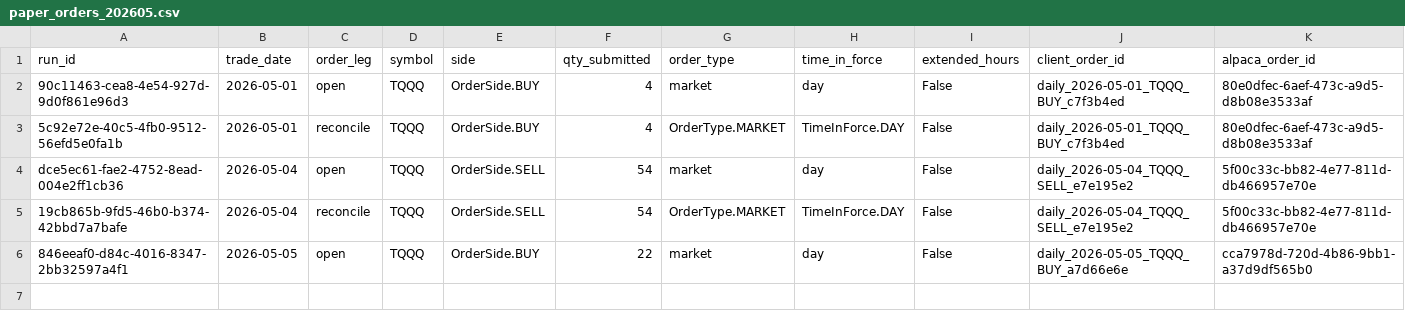
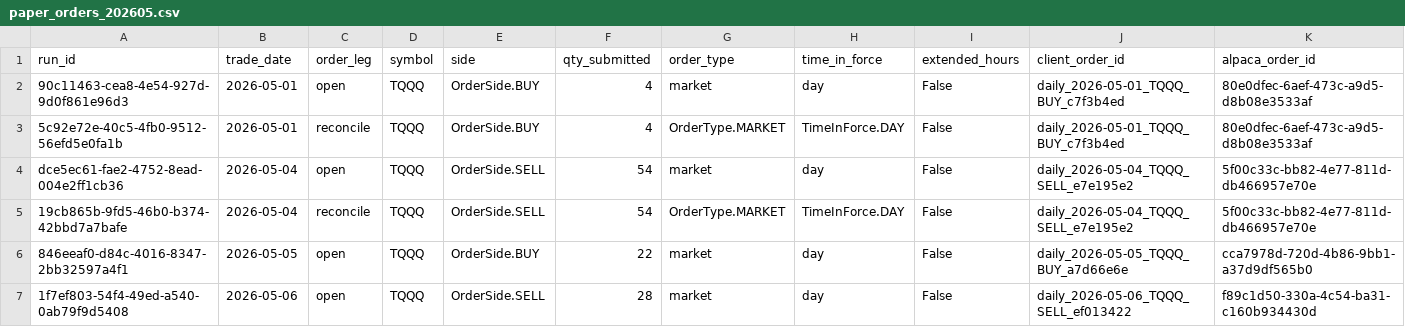
Before and after one commit to precisionhireconsultants/trading-vol-target-annual-0.40, a CSV file: logs/paper/orders/paper_orders_202605.csv, drawn as a sheet; only a part is shown; rows hold the shown columns only; the diff names each change by its address in the sheet, - before the commit and + after, or states it on an @@ line.

```diff
--- a/logs/paper/orders/paper_orders_202605.csv
+++ b/logs/paper/orders/paper_orders_202605.csv
+row 7: 1f7ef803-54f4-49ed-a540-0ab79f9d5408 | 2026-05-06 | open | TQQQ | OrderSide.SELL | 28 | market | day | False | daily_2026-05-06_TQQQ_SELL_ef013422 | f89c1d50-330a-4c54-ba31-c160b934430d
```
Also changed, not shown: logs/paper/runs/paper_runs_202605.csv.
